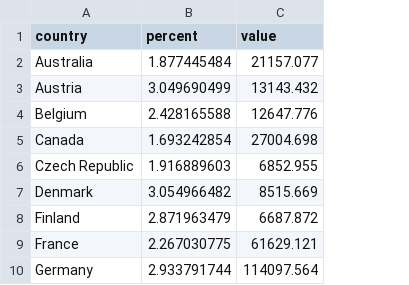
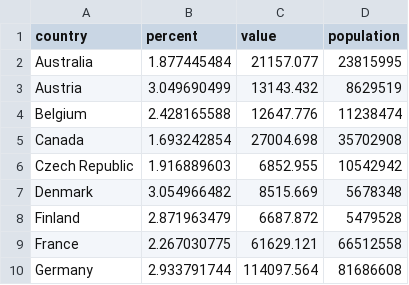
Before and after one commit to JeffHu520/110-1-Economic-Data-Visualization, a CSV file: GERD.csv, drawn as a sheet; only a part is shown; the diff names each change by its address in the sheet, - before the commit and + after, or states it on an @@ line.

Commit message:
GERD_with_population

```diff
--- a/GERD.csv
+++ b/GERD.csv
+column D (population), rows 2-10: 23815995 | 8629519 | 11238474 | 35702908 | 10542942 | 5678348 | 5479528 | 66512558 | 81686608
```
